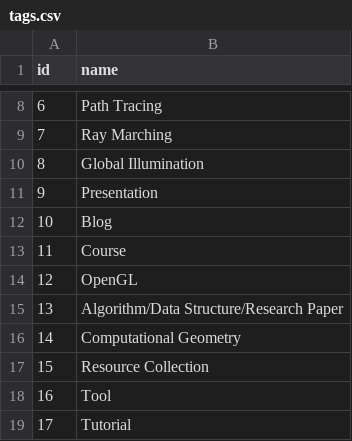
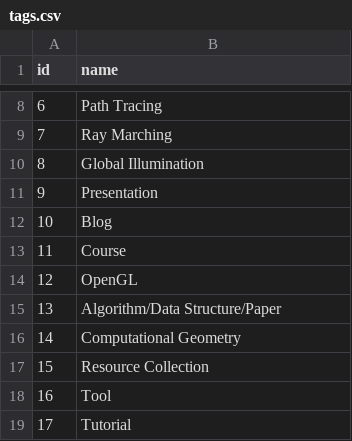
Before and after one commit to AlexandruIca/Stuff, a CSV file: data/tags.csv, drawn as a sheet; only a part is shown, gaps mark what is left out.

Commit message:
Shorten the name of tag no. 13

```diff
--- a/data/tags.csv
+++ b/data/tags.csv
@@ -14,3 +14,3 @@ id,name
 12,"OpenGL"
-13,"Algorithm/Data Structure/Research Paper"
+13,"Algorithm/Data Structure/Paper"
 14,"Computational Geometry"
```
